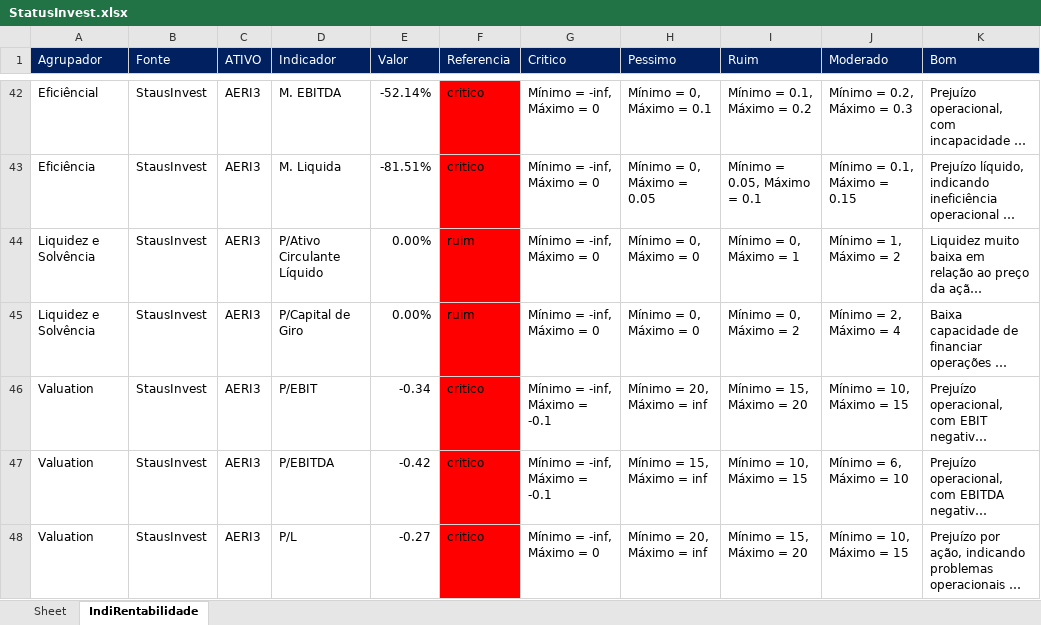
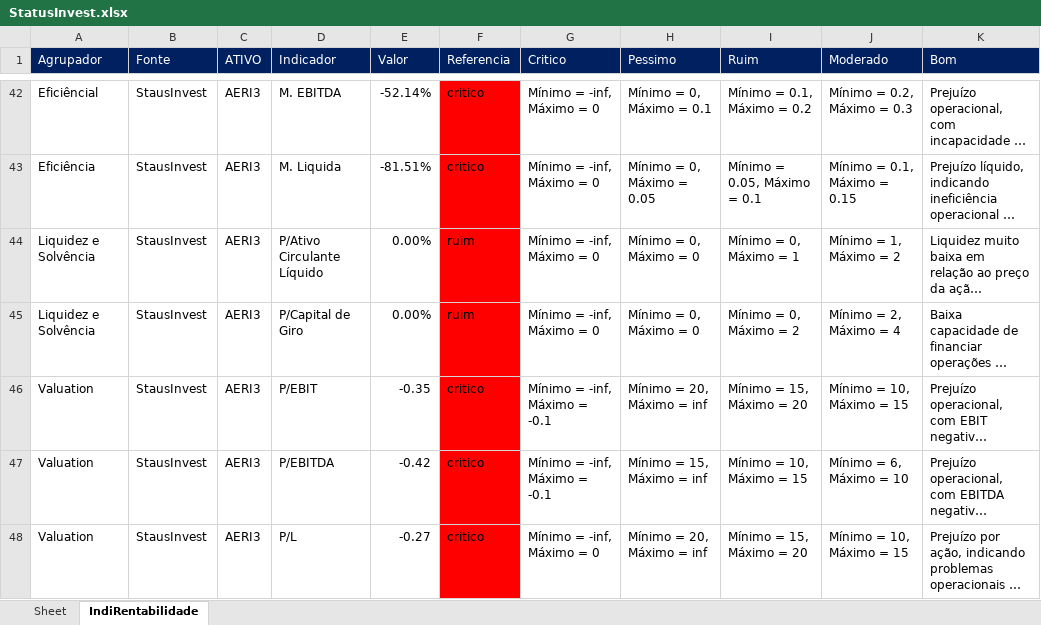
Before and after one commit to puzzoviodev/pyFundamentus-mainBKP, an Excel workbook: StatusInvest.xlsx, sheet IndiRentabilidade, drawn as a sheet; only a part is shown, gaps mark what is left out; long unchanged cells end in …; values as stored, in another font and other column widths than the file's, no borders; the diff covers the shown part only; the diff names each change by its address in the sheet, - before the commit and + after, or states it on an @@ line.

```diff
--- a/StatusInvest.xlsx (sheet IndiRentabilidade)
+++ b/StatusInvest.xlsx (sheet IndiRentabilidade)
-E46 (Valor): -0.34
+E46 (Valor): -0.35
```
Also changed, not shown: 32 edited cells elsewhere in this sheet, stocks_data.xlsx, 4 other files.
